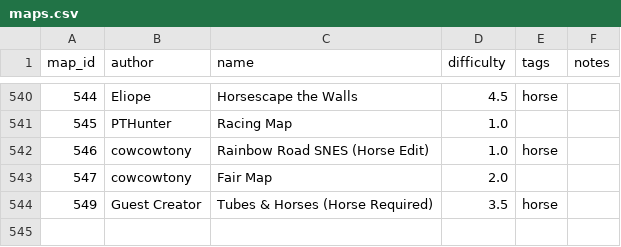
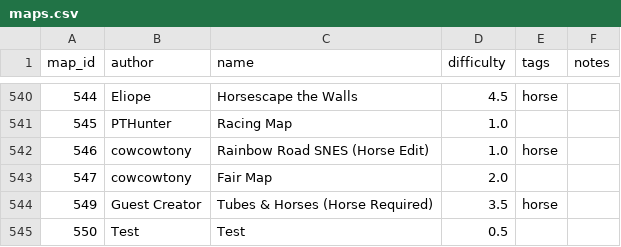
Before and after one commit to vv4t/Aottg2-Racing-Maps, a CSV file: maps.csv, drawn as a sheet; only a part is shown, gaps mark what is left out; the diff names each change by its address in the sheet, - before the commit and + after, or states it on an @@ line.

Commit message:
test

```diff
--- a/maps.csv
+++ b/maps.csv
+row 545: 550 | Test | Test | 0.5
```
